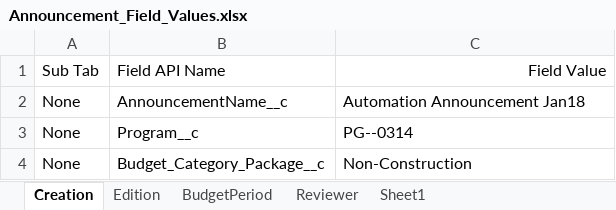
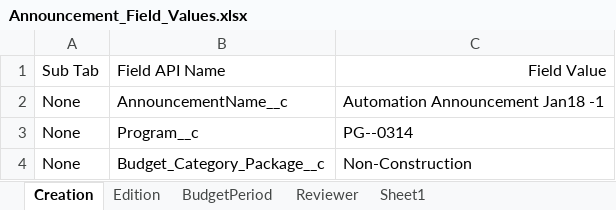
Before and after one commit to DilipHatagale-REISys/govgrants-framework-automation-fw-classic-flows, an Excel workbook: src/main/resources/Announcement_Field_Values.xlsx, sheet Creation, drawn as a sheet; values as stored, in another font and other column widths than the file's, no borders; the diff names each change by its address in the sheet, - before the commit and + after, or states it on an @@ line.

```diff
--- a/src/main/resources/Announcement_Field_Values.xlsx (sheet Creation)
+++ b/src/main/resources/Announcement_Field_Values.xlsx (sheet Creation)
-C2: Automation Announcement Jan18
+C2: Automation Announcement Jan18 -1
```
Also changed, not shown: src/main/resources/Program_Field_Values.xlsx, 5 other files.
